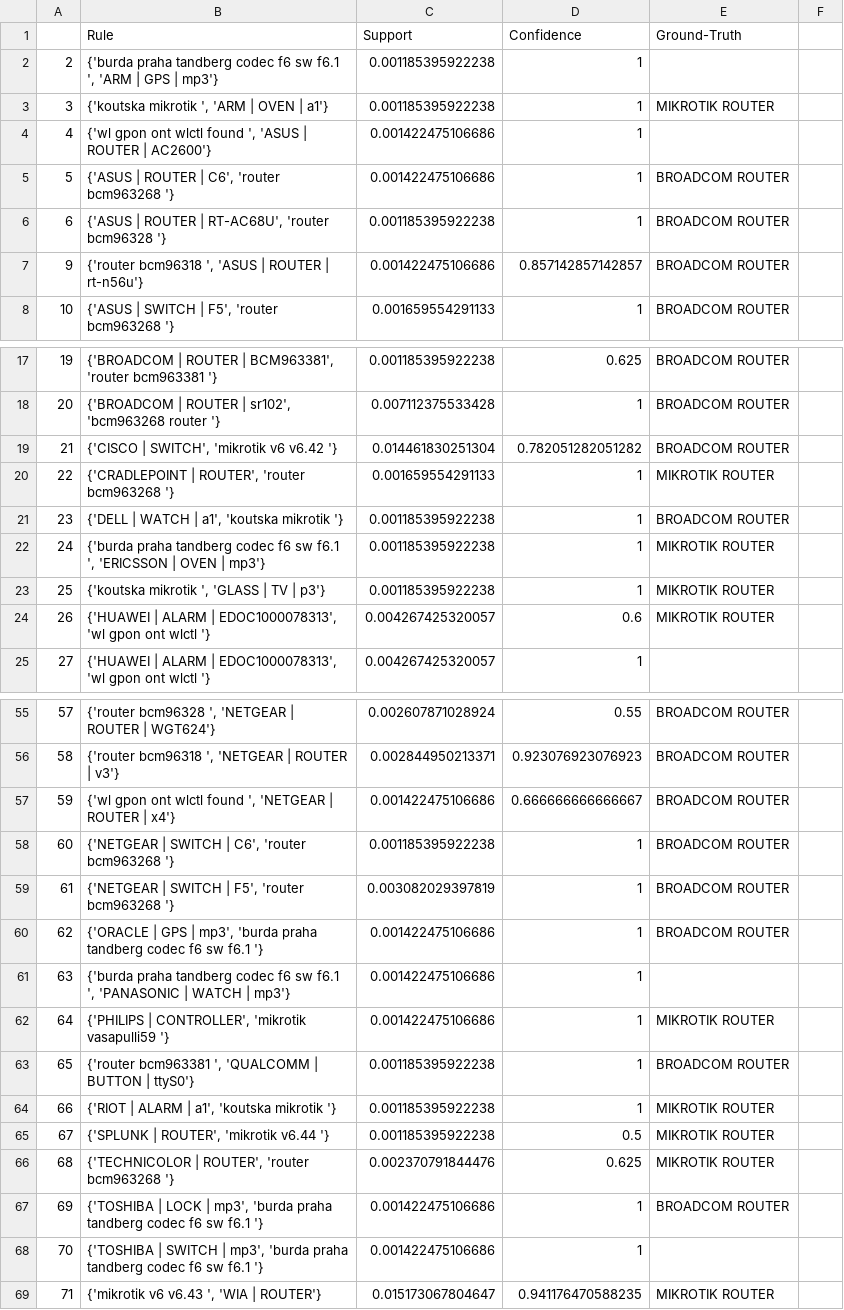
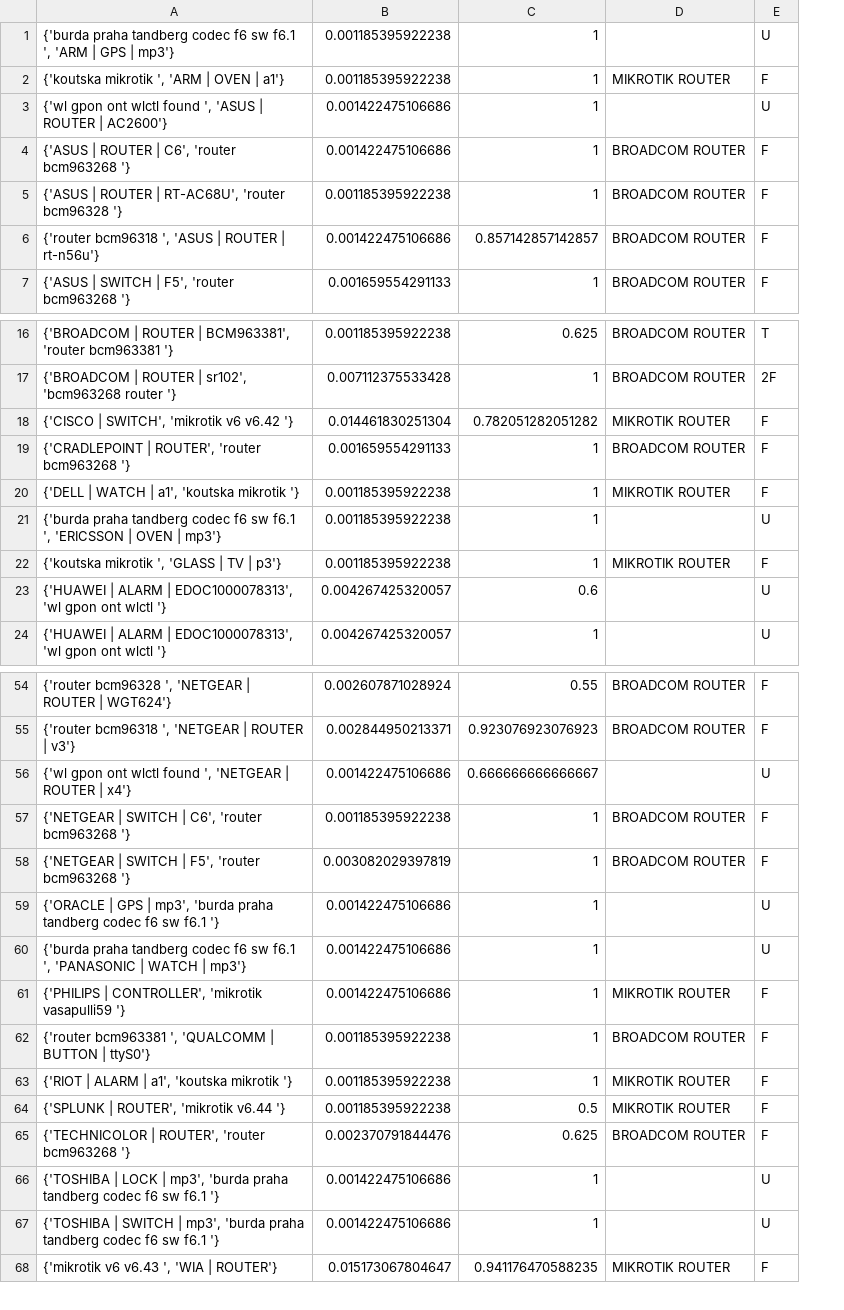
Before and after one commit to HaseebLUMS/networksSecurityProject, a CSV file: Project/apriori_algorithm/Rules.csv, drawn as a sheet; only a part is shown, gaps mark what is left out; removed rows and columns are numbered as before the commit, all else as after; the diff names each change by its address in the sheet, - before the commit and + after, or states it on an @@ line.

Commit message:
ground-truth of rules added

```diff
--- a/Project/apriori_algorithm/Rules.csv
+++ b/Project/apriori_algorithm/Rules.csv
-column A, rows 2-8: 2 | 3 | 4 | 5 | 6 | 9 | 10; rows 17-25: 19 | 20 | 21 | 22 | 23 | 24 | 25 | 26 | 27; rows 55-69: 57 | 58 | 59 | 60 | 61 | 62 | 63 | 64 | 65 | 66 | 67 | 68 | 69 | 70 | 71
-column F, empty
+column E, rows 1-7: U | F | U | F | F | F | F; rows 16-24: T | 2F | F | F | F | U | F | U | U; rows 54-68: F | F | U | F | F | U | U | F | F | F | F | F | U | U | F
-row 1:  | Rule | Support | Confidence | Ground-Truth
-D18: BROADCOM ROUTER
+D18: MIKROTIK ROUTER
-D19: MIKROTIK ROUTER
+D19: BROADCOM ROUTER
-D20: BROADCOM ROUTER
+D20: MIKROTIK ROUTER
-D21: MIKROTIK ROUTER
+D21: (empty)
-D23: MIKROTIK ROUTER
+D23: (empty)
-D56: BROADCOM ROUTER
+D56: (empty)
-D59: BROADCOM ROUTER
+D59: (empty)
-D65: MIKROTIK ROUTER
+D65: BROADCOM ROUTER
-D66: BROADCOM ROUTER
+D66: (empty)
```
Also changed, not shown: 2 other files.
